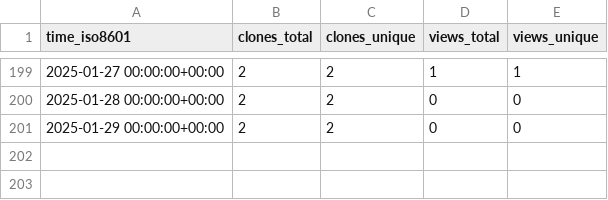
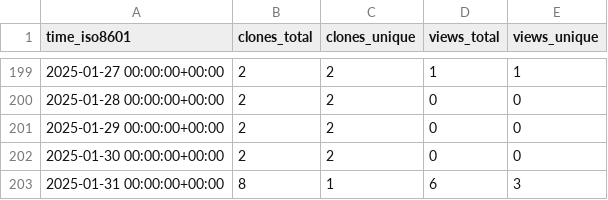
Before and after one commit to CDCgov/ocio-wsl, a CSV file: cdcent/ocio-wsl/ghrs-data/views_clones_aggregate.csv, drawn as a sheet; only a part is shown, gaps mark what is left out.

```diff
--- a/cdcent/ocio-wsl/ghrs-data/views_clones_aggregate.csv
+++ b/cdcent/ocio-wsl/ghrs-data/views_clones_aggregate.csv
@@ -201 +201,3 @@ time_iso8601,clones_total,clones_unique,views_total,views_unique
 2025-01-29 00:00:00+00:00,2,2,0,0
+2025-01-30 00:00:00+00:00,2,2,0,0
+2025-01-31 00:00:00+00:00,8,1,6,3
```
Also changed, not shown: 1 other file.
